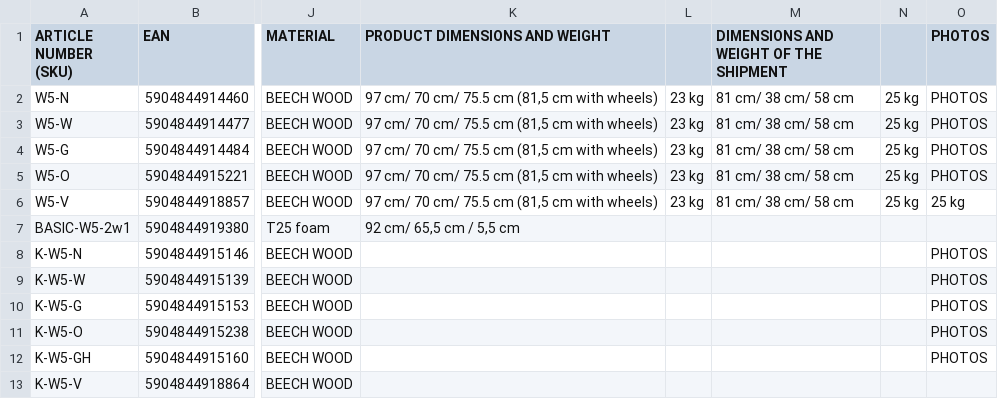
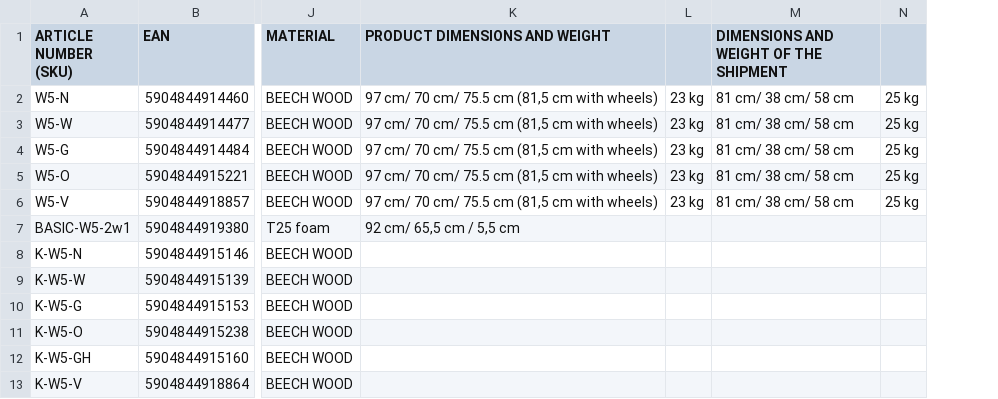
Before and after one commit to waldin-eu/pricelist, a CSV file: csv/PriceList_2026_5-in-1_baby_beds.csv, drawn as a sheet; only a part is shown, gaps mark what is left out; the diff names each change by its address in the sheet, - before the commit and + after, or states it on an @@ line.

```diff
--- a/csv/PriceList_2026_5-in-1_baby_beds.csv
+++ b/csv/PriceList_2026_5-in-1_baby_beds.csv
-column O (PHOTOS), rows 2-12: PHOTOS | PHOTOS | PHOTOS | PHOTOS | 25 kg |  | PHOTOS | PHOTOS | PHOTOS | PHOTOS | PHOTOS
```
Also changed, not shown: csv/PriceList_2026_7-in-1_baby_beds_with_accessori.csv, csv/PriceList_2026_Bamboo_duvets_with_filling_.csv, 12 other files.
